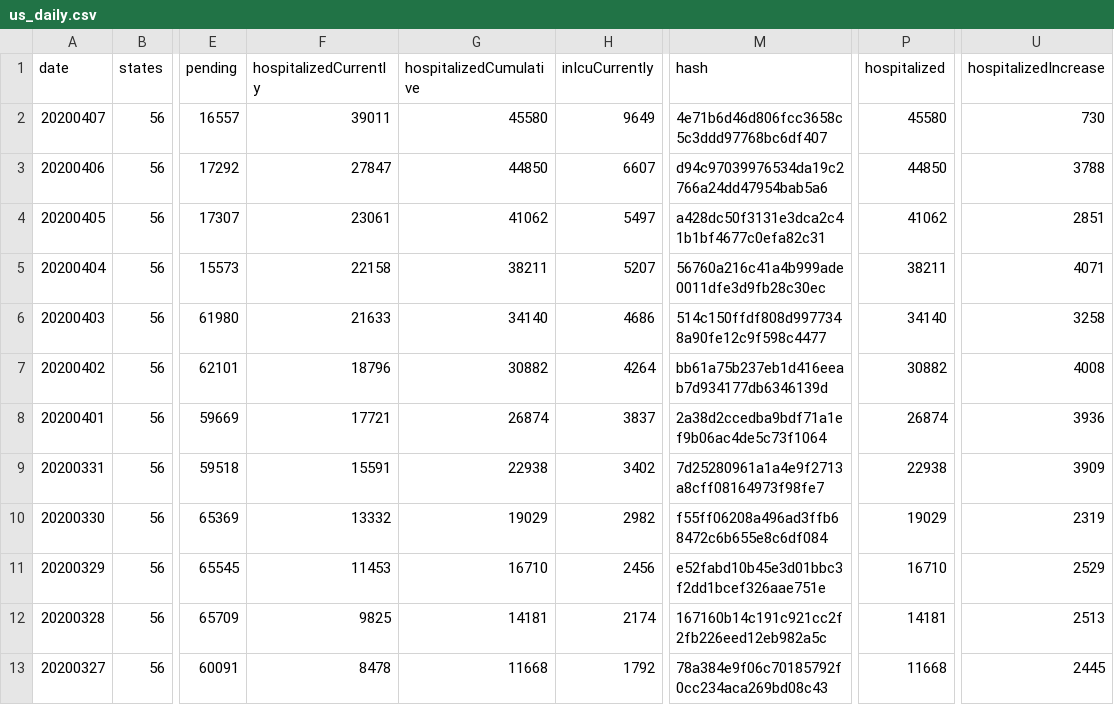
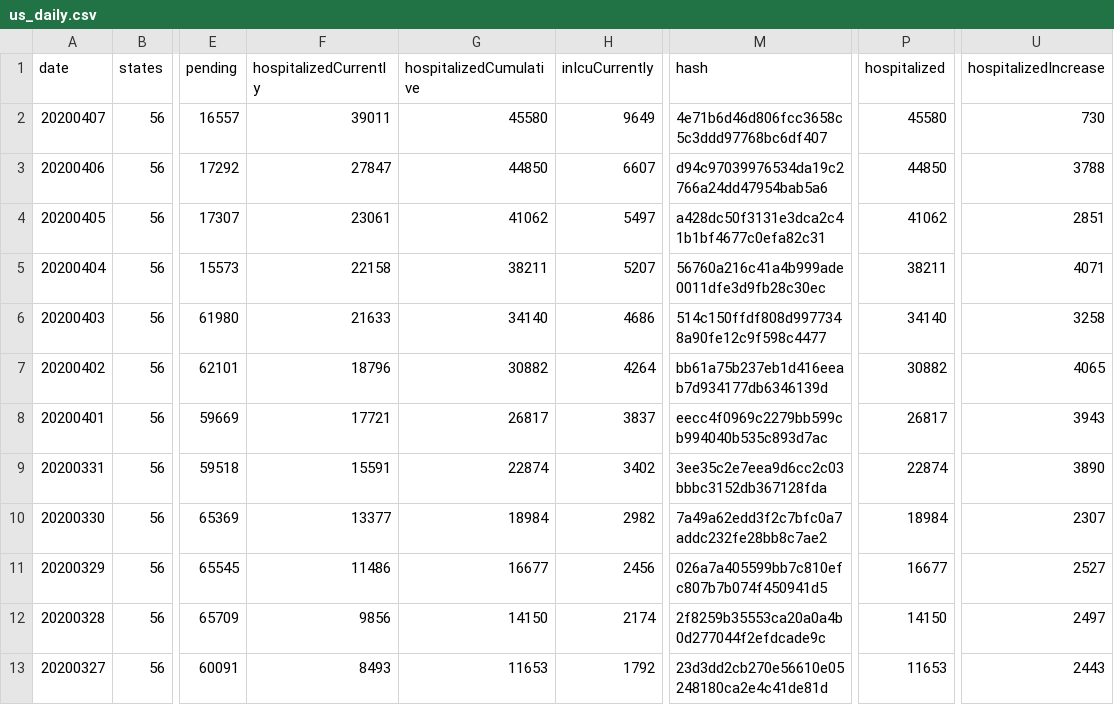
Before and after one commit to smike/covid-tracking-data, a CSV file: data/us_daily.csv, drawn as a sheet; only a part is shown, gaps mark what is left out; the diff covers the shown part only; the diff names each change by its address in the sheet, - before the commit and + after, or states it on an @@ line.

```diff
--- a/data/us_daily.csv
+++ b/data/us_daily.csv
-U7 (hospitalizedIncrease): 4008
+U7 (hospitalizedIncrease): 4065
-G8 (hospitalizedCumulative): 26874
+G8 (hospitalizedCumulative): 26817
-M8 (hash): 2a38d2ccedba9bdf71a1ef9b06ac4de5c73f1064
+M8 (hash): eecc4f0969c2279bb599cb994040b535c893d7ac
-P8 (hospitalized): 26874
+P8 (hospitalized): 26817
-U8 (hospitalizedIncrease): 3936
+U8 (hospitalizedIncrease): 3943
-G9 (hospitalizedCumulative): 22938
+G9 (hospitalizedCumulative): 22874
-M9 (hash): 7d25280961a1a4e9f2713a8cff08164973f98fe7
+M9 (hash): 3ee35c2e7eea9d6cc2c03bbbc3152db367128fda
-P9 (hospitalized): 22938
+P9 (hospitalized): 22874
-U9 (hospitalizedIncrease): 3909
+U9 (hospitalizedIncrease): 3890
-F10 (hospitalizedCurrently): 13332
+F10 (hospitalizedCurrently): 13377
-G10 (hospitalizedCumulative): 19029
+G10 (hospitalizedCumulative): 18984
-M10 (hash): f55ff06208a496ad3ffb68472c6b655e8c6df084
+M10 (hash): 7a49a62edd3f2c7bfc0a7addc232fe28bb8c7ae2
-P10 (hospitalized): 19029
+P10 (hospitalized): 18984
-U10 (hospitalizedIncrease): 2319
+U10 (hospitalizedIncrease): 2307
-F11 (hospitalizedCurrently): 11453
+F11 (hospitalizedCurrently): 11486
-G11 (hospitalizedCumulative): 16710
+G11 (hospitalizedCumulative): 16677
-M11 (hash): e52fabd10b45e3d01bbc3f2dd1bcef326aae751e
+M11 (hash): 026a7a405599bb7c810efc807b7b074f450941d5
-P11 (hospitalized): 16710
+P11 (hospitalized): 16677
-U11 (hospitalizedIncrease): 2529
+U11 (hospitalizedIncrease): 2527
-F12 (hospitalizedCurrently): 9825
+F12 (hospitalizedCurrently): 9856
-G12 (hospitalizedCumulative): 14181
+G12 (hospitalizedCumulative): 14150
-M12 (hash): 167160b14c191c921cc2f2fb226eed12eb982a5c
+M12 (hash): 2f8259b35553ca20a0a4b0d277044f2efdcade9c
-P12 (hospitalized): 14181
+P12 (hospitalized): 14150
-U12 (hospitalizedIncrease): 2513
+U12 (hospitalizedIncrease): 2497
-F13 (hospitalizedCurrently): 8478
+F13 (hospitalizedCurrently): 8493
-G13 (hospitalizedCumulative): 11668
+G13 (hospitalizedCumulative): 11653
-M13 (hash): 78a384e9f06c70185792f0cc234aca269bd08c43
+M13 (hash): 23d3dd2cb270e56610e05248180ca2e4c41de81d
-P13 (hospitalized): 11668
+P13 (hospitalized): 11653
-U13 (hospitalizedIncrease): 2445
+U13 (hospitalizedIncrease): 2443
```
Also changed, not shown: 10 edited cells elsewhere in this file.
